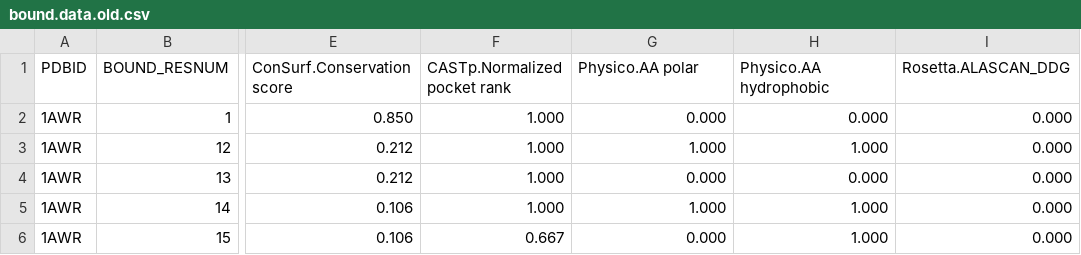
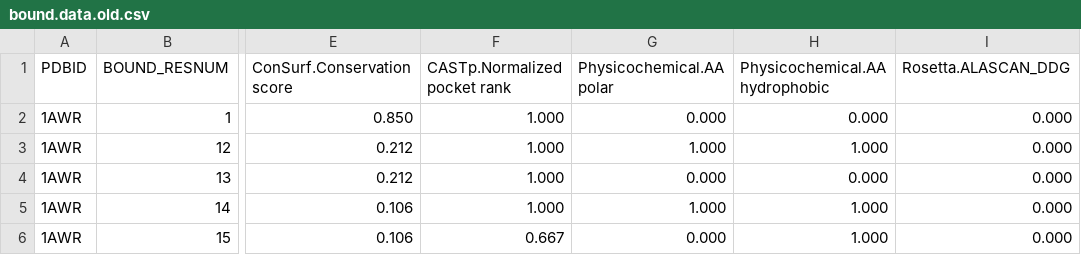
Before and after one commit to assaff/peptalk, a CSV file: classifiers/bound.data.old.csv, drawn as a sheet; only a part is shown, gaps mark what is left out; the diff names each change by its address in the sheet, - before the commit and + after, or states it on an @@ line.

```diff
--- a/classifiers/bound.data.old.csv
+++ b/classifiers/bound.data.old.csv
-G1: Physico.AA polar
+G1: Physicochemical.AA polar
-H1: Physico.AA hydrophobic
+H1: Physicochemical.AA hydrophobic
```
Also changed, not shown: classifiers/bound.data.new_reduced.csv, classifiers/unbound.data.new_reduced.csv, 6 other files.
